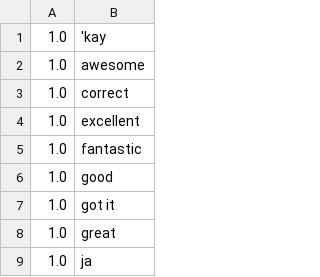
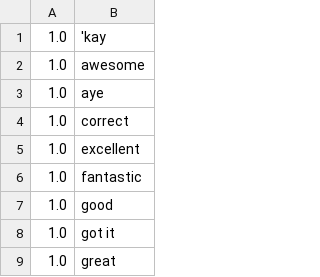
Before and after one commit to errantlinguist/tangrams-restricted, a TSV file: analysis/src/main/resources/se/kth/speech/nlp/acceptance-patterns.tsv, drawn as a sheet; only a part is shown; the shorter side is filled out with more unchanged rows; the diff names each change by its address in the sheet, - before the commit and + after, or states it on an @@ line.

Commit message:
added "aye" to acceptance patterns

```diff
--- a/analysis/src/main/resources/se/kth/speech/nlp/acceptance-patterns.tsv
+++ b/analysis/src/main/resources/se/kth/speech/nlp/acceptance-patterns.tsv
+row 3: 1.0 | aye
```
